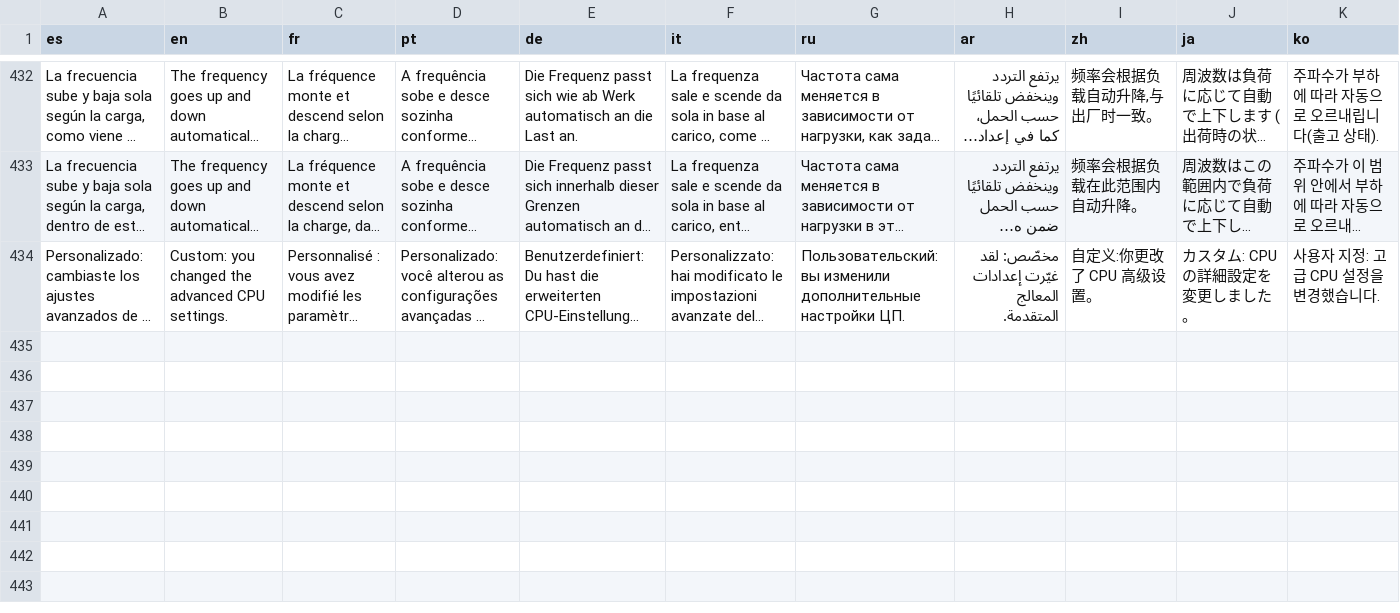
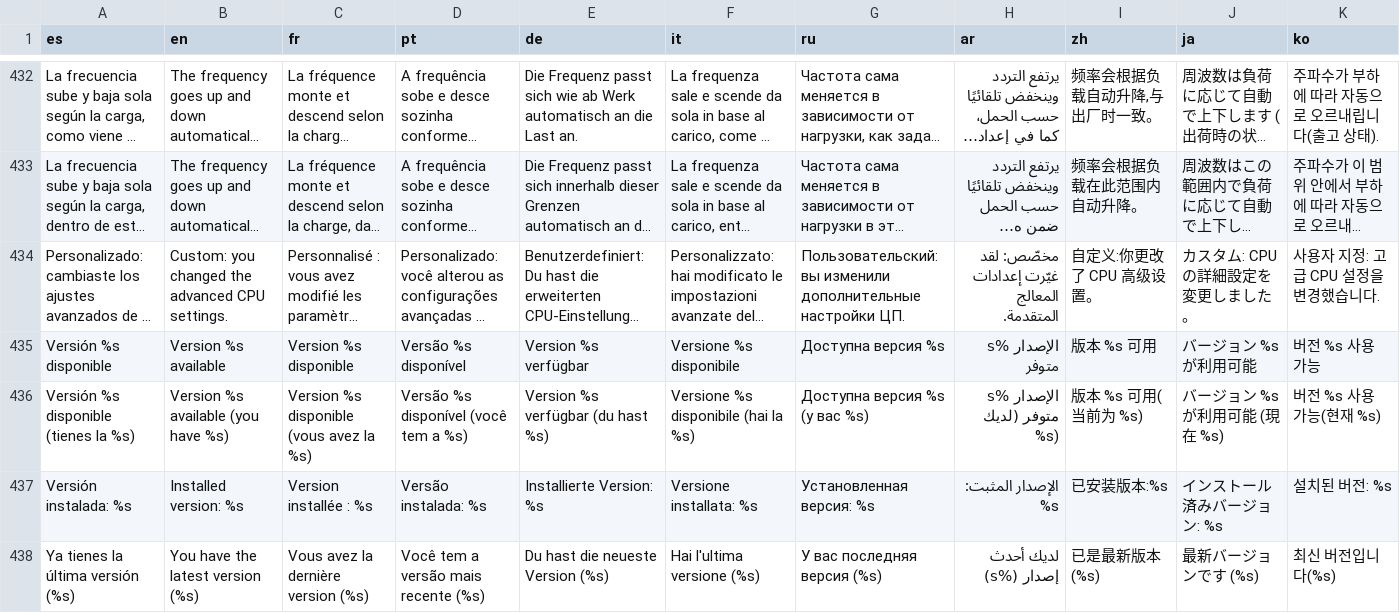
Before and after one commit to kevxngg/monitor-root, a TSV file: app/src/main/assets/i18n.tsv, drawn as a sheet; only a part is shown, gaps mark what is left out; long unchanged cells end in …; the diff names each change by its address in the sheet, - before the commit and + after, or states it on an @@ line.

Commit message:
Versión 2.2: número de versión visible y línea verde de carga en el historial de batería

```diff
--- a/app/src/main/assets/i18n.tsv
+++ b/app/src/main/assets/i18n.tsv
+row 435: Versión %s disponible | Version %s available | Version %s disponible | Versão %s disponível | Version %s verfügbar | Versione %s disponibile | Доступна версия %s | الإصدار %s متوفر | 版本 %s 可用 | バージョン %s が利用可能 | 버전 %s 사용 가능
+row 436: Versión %s disponible (tienes la %s) | Version %s available (you have %s) | Version %s disponible (vous avez la %s) | Versão %s disponível (você tem a %s) | Version %s verfügbar (du hast %s) | Versione %s disponibile (hai la %s) | Доступна версия %s (у вас %s) | الإصدار %s متوفر (لديك %s) | 版本 %s 可用(当前为 %s) | バージョン %s が利用可能 (現在 %s) | 버전 %s 사용 가능(현재 %s)
+row 437: Versión instalada: %s | Installed version: %s | Version installée : %s | Versão instalada: %s | Installierte Version: %s | Versione installata: %s | Установленная версия: %s | الإصدار المثبت: %s | 已安装版本:%s | インストール済みバージョン: %s | 설치된 버전: %s
+row 438: Ya tienes la última versión (%s) | You have the latest version (%s) | Vous avez la dernière version (%s) | Você tem a versão mais recente (%s) | Du hast die neueste Version (%s) | Hai l'ultima versione (%s) | У вас последняя версия (%s) | لديك أحدث إصدار (%s) | 已是最新版本(%s) | 最新バージョンです (%s) | 최신 버전입니다(%s)
```
Also changed, not shown: 10 other files.
